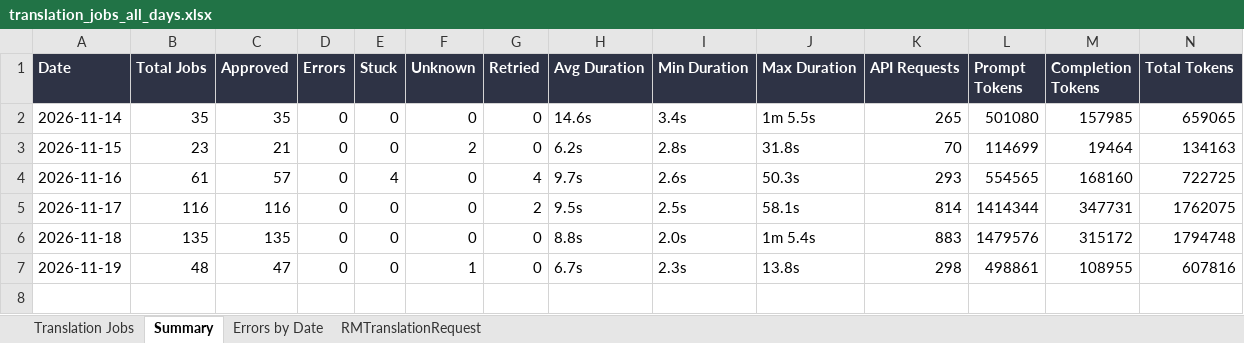
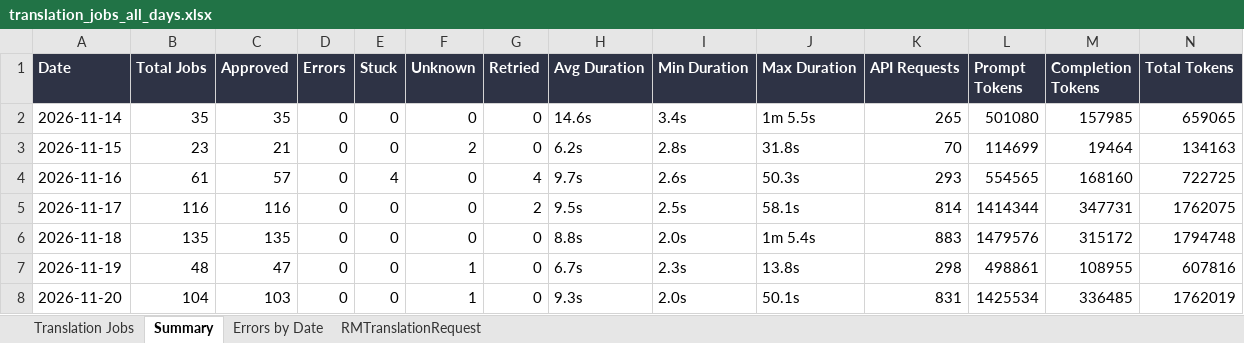
Before and after one commit to adeporra/rm-translation-reports, an Excel workbook: translation_jobs_all_days.xlsx, sheet Summary, drawn as a sheet; values as stored, in another font and other column widths than the file's, no borders; the diff names each change by its address in the sheet, - before the commit and + after, or states it on an @@ line.

```diff
--- a/translation_jobs_all_days.xlsx (sheet Summary)
+++ b/translation_jobs_all_days.xlsx (sheet Summary)
+row 8: 2026-11-20 | 104 | 103 | 0 | 0 | 1 | 0 | 9.3s | 2.0s | 50.1s | 831 | 1425534 | 336485 | 1762019
```
Also changed, not shown: sheet Translation Jobs, sheet RMTranslationRequest, sheet Errors by Date, 5 other files.
